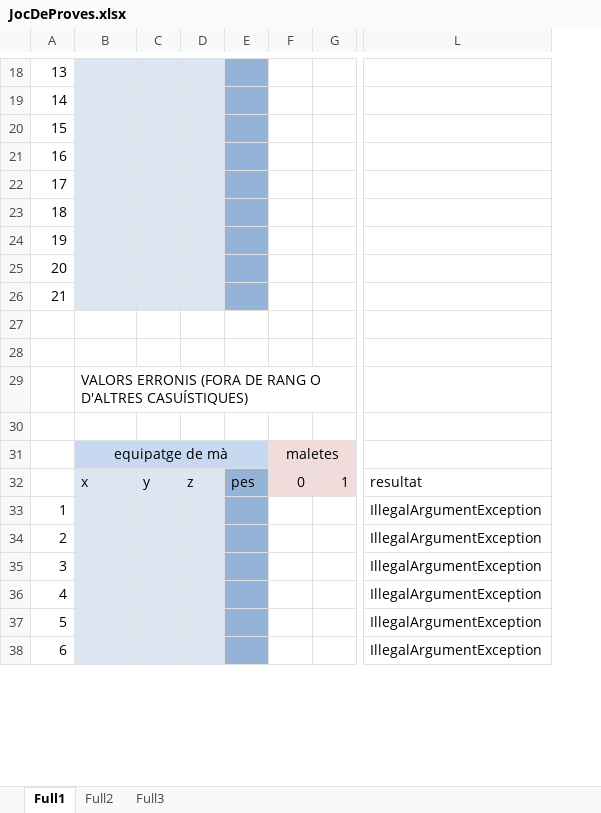
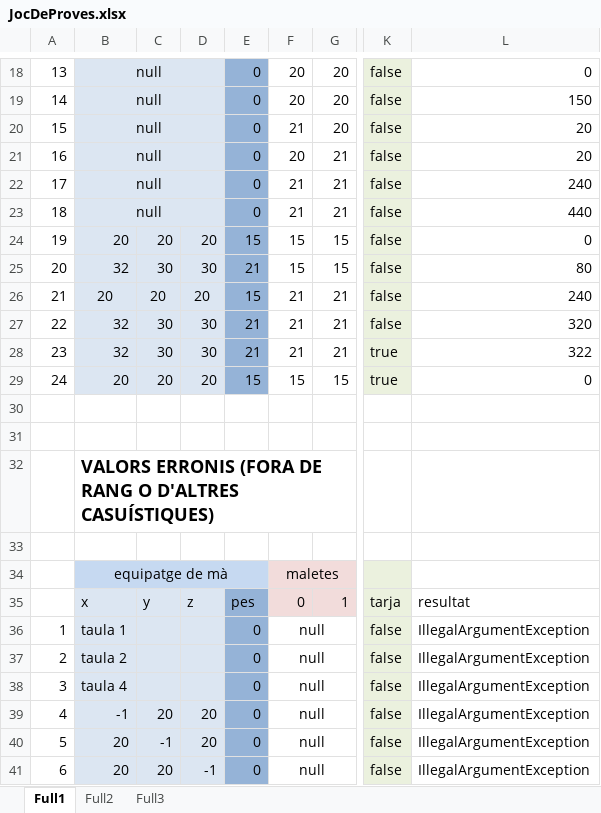
Before and after one commit to infomila/M05_ED_Samples_18_19, an Excel workbook: DAW/UF2/3_Buelin_Airlines/JocDeProves.xlsx, sheet Full1, drawn as a sheet; only a part is shown, gaps mark what is left out; values as stored, in another font and other column widths than the file's, no borders; removed rows and columns are numbered as before the commit, all else as after; rows hold the shown columns only; the diff covers the shown part only; the diff names each change by its address in the sheet, - before the commit and + after, or states it on an @@ line.

```diff
--- a/DAW/UF2/3_Buelin_Airlines/JocDeProves.xlsx (sheet Full1)
+++ b/DAW/UF2/3_Buelin_Airlines/JocDeProves.xlsx (sheet Full1)
-column C, row 32: y
-column D, row 32: z
-column E, row 32: pes
-column F, rows 31-32: maletes | 0
-column G, row 32: 1
+column C, rows 24-26: 20 | 30 | 20; rows 35-41: y |  |  |  | 20 | -1 | 20
+column D, rows 24-26: 20 | 30 | 20; rows 35-41: z |  |  |  | 20 | 20 | -1
+column E, rows 18-26: 0 | 0 | 0 | 0 | 0 | 0 | 15 | 21 | 15; rows 35-41: pes | 0 | 0 | 0 | 0 | 0 | 0
+column F, rows 18-26: 20 | 20 | 21 | 20 | 21 | 21 | 15 | 15 | 21; rows 34-41: maletes | 0 | null | null | null | null | null | null
+column G, rows 18-26: 20 | 20 | 20 | 21 | 21 | 21 | 15 | 15 | 21; row 35: 1
+column K, rows 18-26: all false; rows 35-41: tarja | false | false | false | false | false | false
-B18:B23: (empty)
+B18:B23: null
+B18:D18 merged
-L18: (empty)
+L18: 0
+B19:D19 merged
-L19: (empty)
+L19: 150
+B20:D20 merged
-L20:L21: (empty)
+L20:L21: 20
+B21:D21 merged
+B22:D22 merged
-L22: (empty)
+L22: 240
+B23:D23 merged
-L23: (empty)
+L23: 440
-B24: (empty)
+B24: 20
-L24: (empty)
+L24: 0
-B25: (empty)
+B25: 32
-L25: (empty)
+L25: 80
-B26: (empty)
+B26: 20
-L26: (empty)
+L26: 240
+row 27: 22 | 32 | 30 | 30 | 21 | 21 | 21 | false | 320
+row 28: 23 | 32 | 30 | 30 | 21 | 21 | 21 | true | 322
+row 29: 24 | 20 | 20 | 20 | 15 | 15 | 15 | true | 0
-B32 bold: off
+B32 bold: on, text size: larger
-B36: (empty)
+B36: taula 1
-B37: (empty)
+B37: taula 2
-B38: (empty)
+B38: taula 4
-B39: (empty)
+B39: -1
-B40:B41: (empty)
+B40:B41: 20
```
Also changed, not shown: 7 added rows, 3 added columns, 2 removed columns, 28 edited cells, cell formats, merged cells and row numbers in column A elsewhere in this sheet, sheet Full2, DAM/UF2/3_Buelin_Black_Box/JocDeProves.xlsx, 17 other files.
